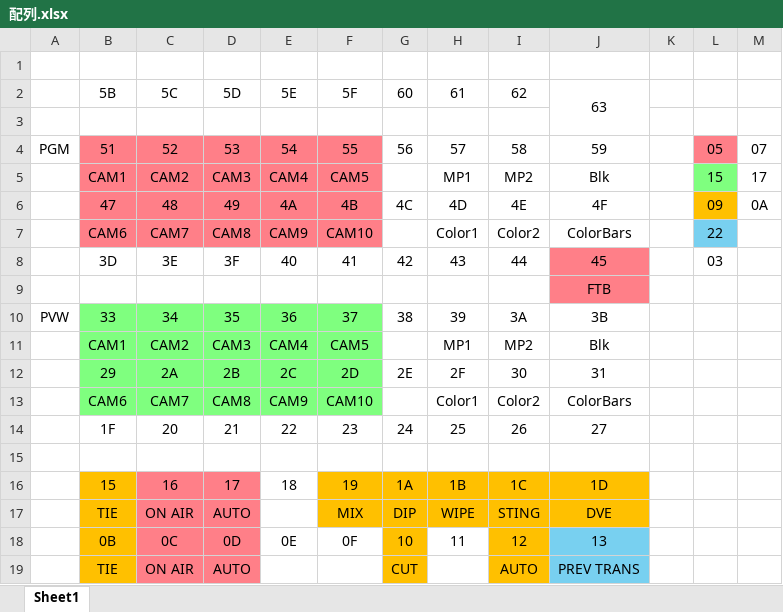
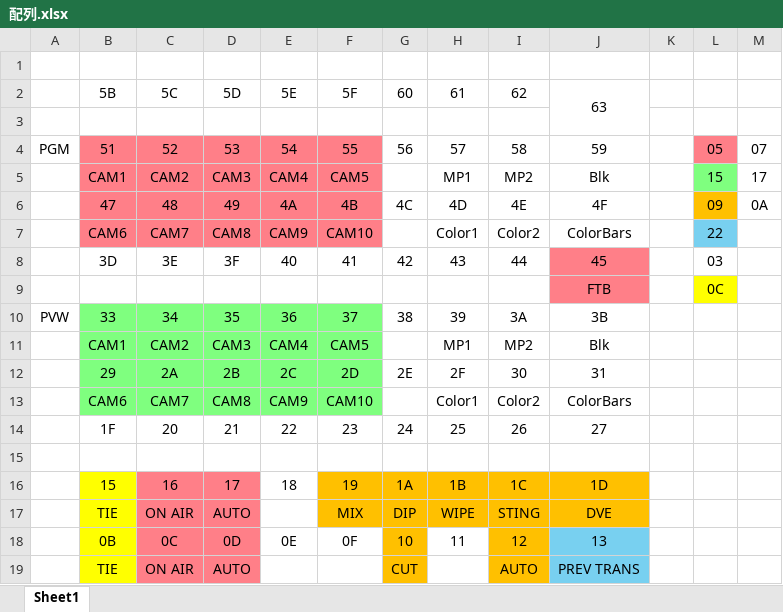
Before and after one commit to syama0319/ATEM_Ctrl, an Excel workbook: 配列.xlsx, sheet Sheet1, drawn as a sheet; values as stored, in another font and other column widths than the file's, no borders; the diff names each change by its address in the sheet, - before the commit and + after, or states it on an @@ line.

```diff
--- a/配列.xlsx (sheet Sheet1)
+++ b/配列.xlsx (sheet Sheet1)
-L9: (empty)
+L9: 0C
-L9 fill: none
+L9 fill: #FFFF00
-B16:B19 fill: #FFC000
+B16:B19 fill: #FFFF00
```
Also changed, not shown: 5 other files.
